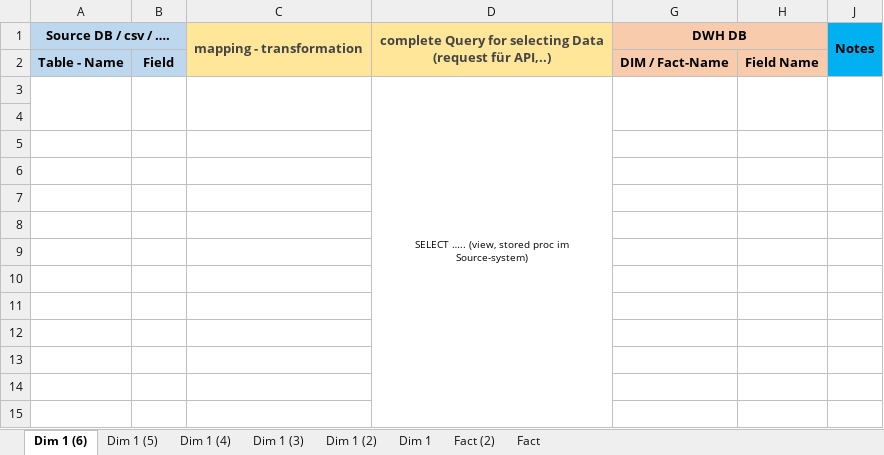
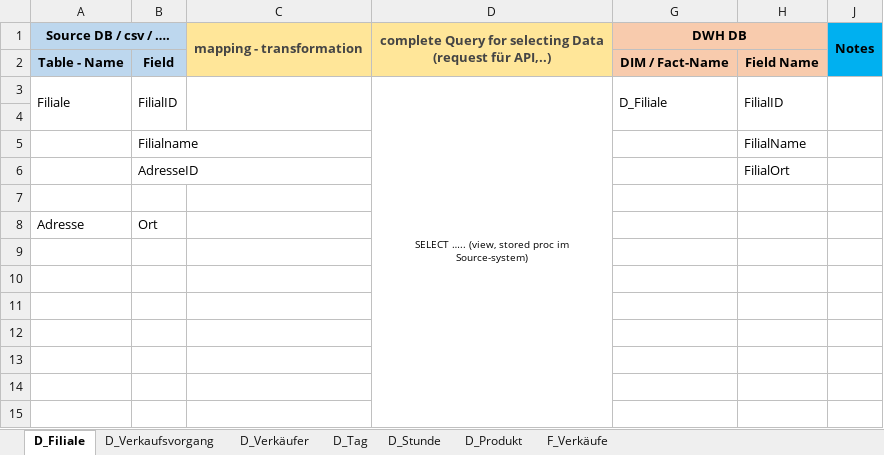
Before and after one commit to Thoerchen/BackZeit, an Excel workbook: Mapping Template BrotZeit.xlsx, sheet D_Filiale, drawn as a sheet; values as stored, in another font and other column widths than the file's, no borders; removed rows and columns are numbered as before the commit, all else as after; the diff names each change by its address in the sheet, - before the commit and + after, or states it on an @@ line.

```diff
--- a/Mapping Template BrotZeit.xlsx (sheet D_Filiale)
+++ b/Mapping Template BrotZeit.xlsx (sheet D_Filiale)
-sheet tab: Dim 1 (6)
+sheet tab: D_Filiale
-sheet tab: Dim 1 (5)
+sheet tab: D_Verkaufsvorgang
-sheet tab: Dim 1 (4)
+sheet tab: D_Verkäufer
-sheet tab: Dim 1 (3)
+sheet tab: D_Tag
-sheet tab: Dim 1 (2)
+sheet tab: D_Stunde
-sheet tab: Dim 1
+sheet tab: D_Produkt
-sheet tab: Fact
+sheet tab: F_Verkäufe
-sheet tab: Fact (2)
-row 3:  |  |  | SELECT ….. (view, stored proc im Source-system)
+row 3: Filiale | FilialID |  | SELECT ….. (view, stored proc im Source-system) | D_Filiale | FilialID
+row 5:  | Filialname |  |  |  | FilialName
+row 6:  | AdresseID |  |  |  | FilialOrt
-row 8: (empty)
+row 8: Adresse | Ort
-row 7: (empty)
-row 8: (empty)
```
Also changed, not shown: sheet D_Produkt, sheet D_Verkäufer, sheet D_Verkaufsvorgang, sheet D_Tag, sheet D_Stunde, Speicherplatzberechnung_Bäckereikette.xlsx.
